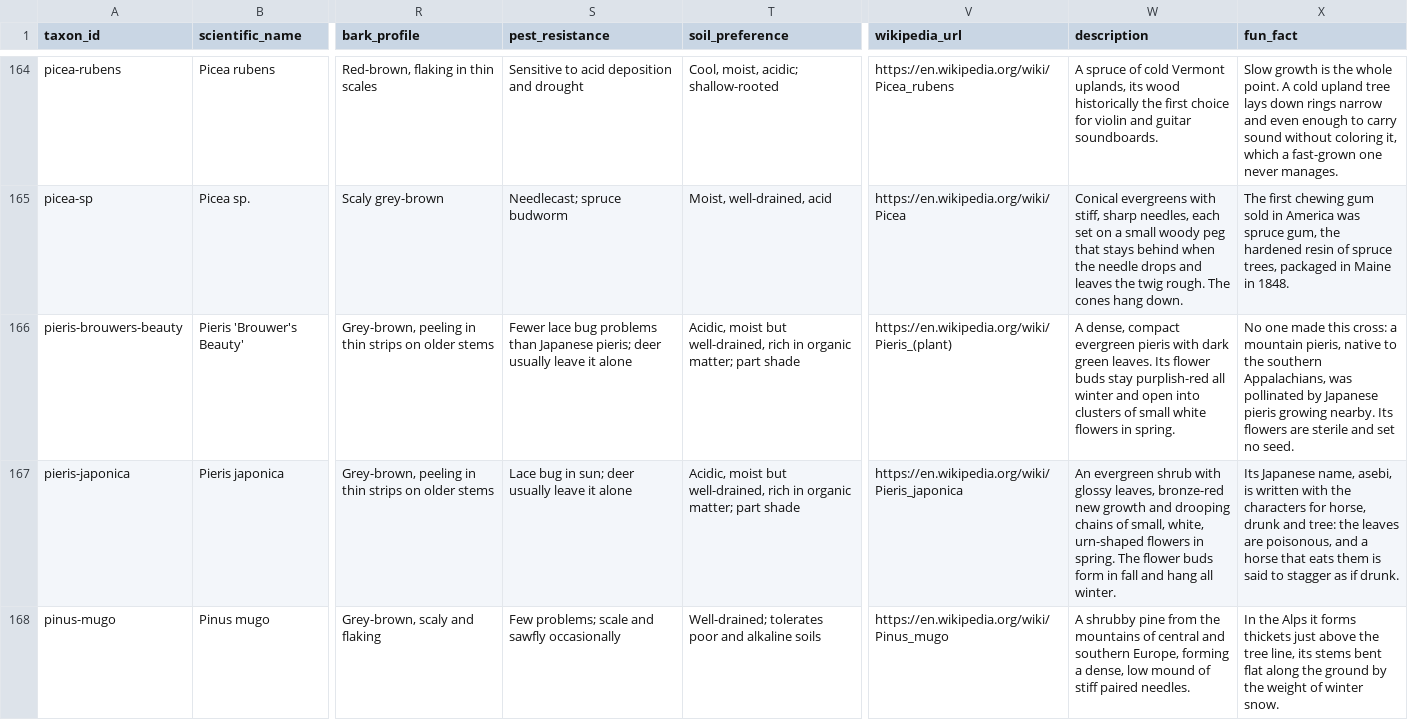
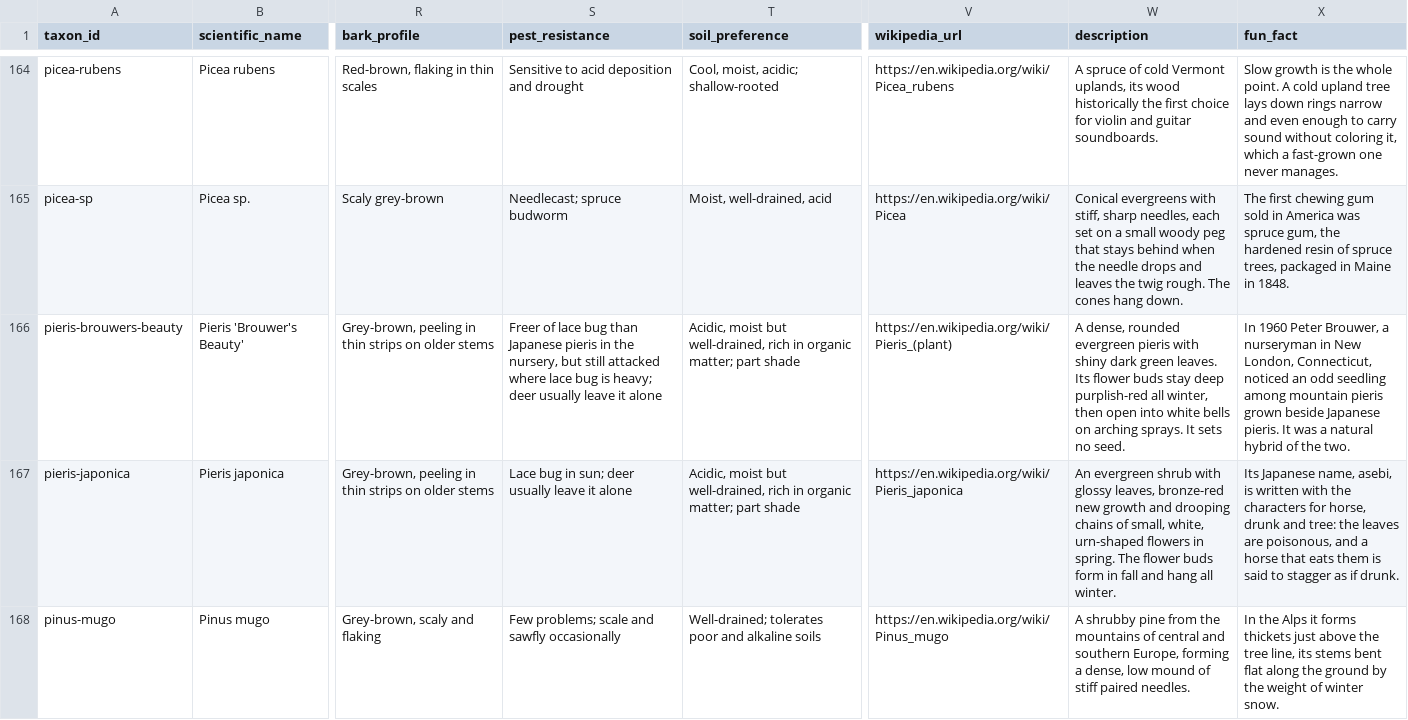
Before and after one commit to durodriguez/Florestas_VT, a CSV file: data/taxa.csv, drawn as a sheet; only a part is shown, gaps mark what is left out; the diff names each change by its address in the sheet, - before the commit and + after, or states it on an @@ line.

```diff
--- a/data/taxa.csv
+++ b/data/taxa.csv
-S166 (pest_resistance): Fewer lace bug problems than Japanese pieris; deer usually…
+S166 (pest_resistance): Freer of lace bug than Japanese pieris in the nursery, but still attacked where lace bug is heavy; deer usually…
-W166 (description): A dense, compact evergreen pieris with dark green leaves. Its flower buds stay purplish-red all winter and open into clusters of small white flowers in spring.
+W166 (description): A dense, rounded evergreen pieris with shiny dark green leaves. Its flower buds stay deep purplish-red all winter, then open into white bells on arching sprays. It sets no seed.
-X166 (fun_fact): No one made this cross: a mountain pieris, native to the southern Appalachians, was pollinated by Japanese pieris growing nearby. Its flowers are sterile and set no seed.
+X166 (fun_fact): In 1960 Peter Brouwer, a nurseryman in New London, Connecticut, noticed an odd seedling among mountain pieris grown beside Japanese pieris. It was a natural hybrid of the two.
```
